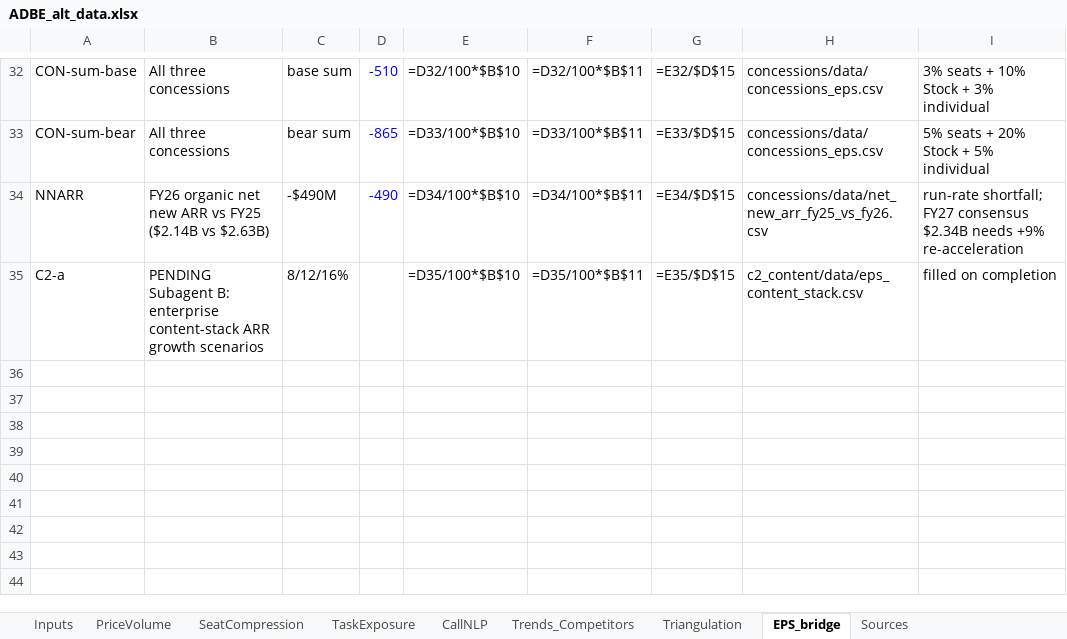
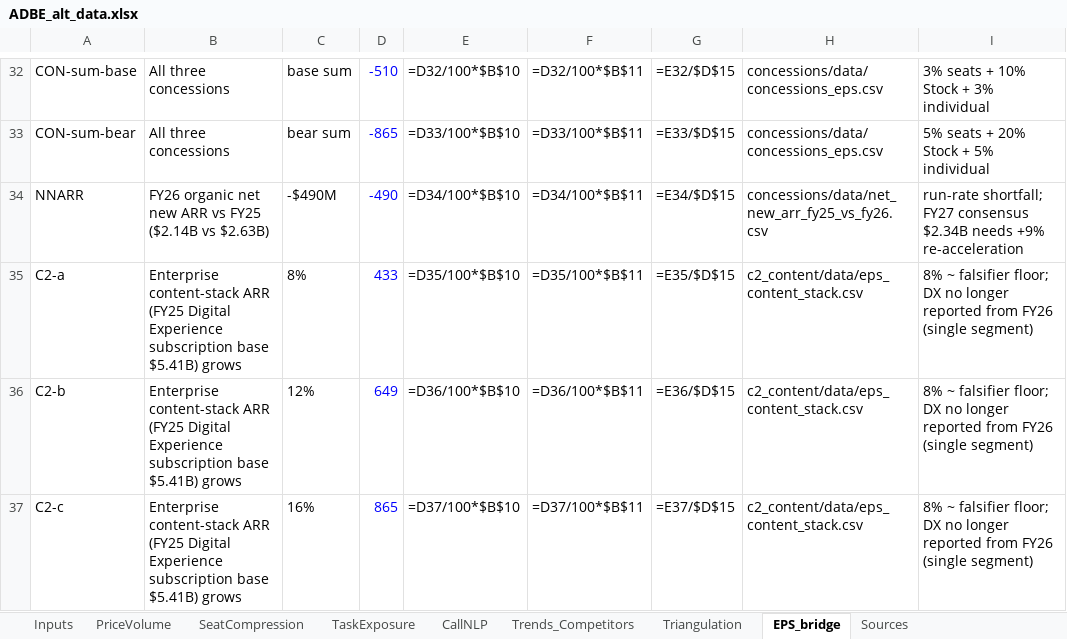
Before and after one commit to mmaneet/adbe-stock-pitch, an Excel workbook: research/ADBE_alt_data.xlsx, sheet EPS_bridge, drawn as a sheet; only a part is shown, gaps mark what is left out; values as stored, in another font and other column widths than the file's, no borders; formulas without a stored value are shown as written; the diff names each change by its address in the sheet, - before the commit and + after, or states it on an @@ line.

```diff
--- a/research/ADBE_alt_data.xlsx (sheet EPS_bridge)
+++ b/research/ADBE_alt_data.xlsx (sheet EPS_bridge)
-B35: PENDING Subagent B: enterprise content-stack ARR growth scenarios
+B35: Enterprise content-stack ARR (FY25 Digital Experience subscription base $5.41B) grows
-C35: 8/12/16%
+C35: 8%
-D35: (empty)
+D35: 433
-I35: filled on completion
+I35: 8% ~ falsifier floor; DX no longer reported from FY26 (single segment)
+row 36: C2-b | Enterprise content-stack ARR (FY25 Digital Experience subscription base $5.41B) grows | 12% | 649 | =D36/100*$B$10 | =D36/100*$B$11 | =E36/$D$15 | c2_content/data/eps_content_stack.csv | 8% ~ falsifier floor; DX no longer reported from FY26 (single segment)
+row 37: C2-c | Enterprise content-stack ARR (FY25 Digital Experience subscription base $5.41B) grows | 16% | 865 | =D37/100*$B$10 | =D37/100*$B$11 | =E37/$D$15 | c2_content/data/eps_content_stack.csv | 8% ~ falsifier floor; DX no longer reported from FY26 (single segment)
```
Also changed, not shown: sheet Triangulation, 6 other files.
